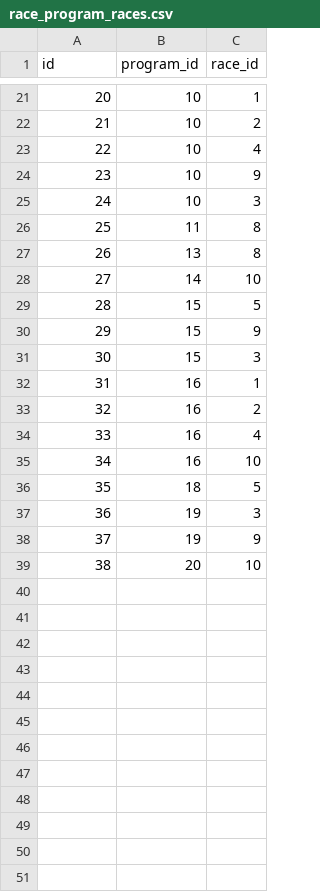
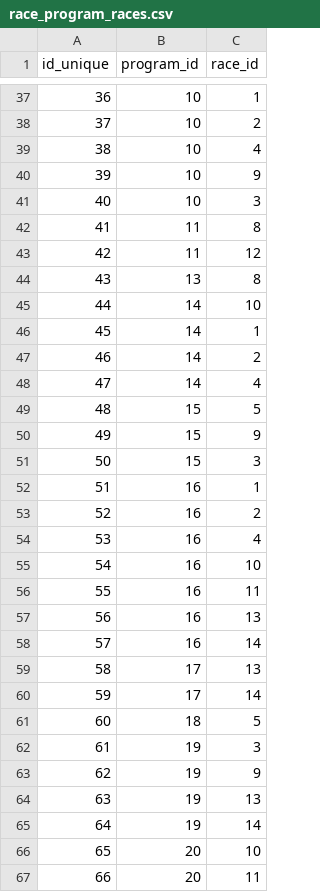
Before and after one commit to michaelkrinningersg-coder/velo, a CSV file: data/csv/race_program_races.csv, drawn as a sheet; only a part is shown, gaps mark what is left out; the diff covers the shown part only; the diff names each change by its address in the sheet, - before the commit and + after, or states it on an @@ line.

```diff
--- a/data/csv/race_program_races.csv
+++ b/data/csv/race_program_races.csv
@@ column A (id_unique) renumbered between rows 1 and 66 @@
+row 43: 42 | 11 | 12
+row 46: 45 | 14 | 1
+row 47: 46 | 14 | 2
+row 48: 47 | 14 | 4
+row 56: 55 | 16 | 11
+row 57: 56 | 16 | 13
+row 58: 57 | 16 | 14
+row 59: 58 | 17 | 13
+row 60: 59 | 17 | 14
+row 64: 63 | 19 | 13
+row 65: 64 | 19 | 14
+row 67: 66 | 20 | 11
```
Also changed, not shown: 16 added rows elsewhere in this file, data/csv/races.csv.
